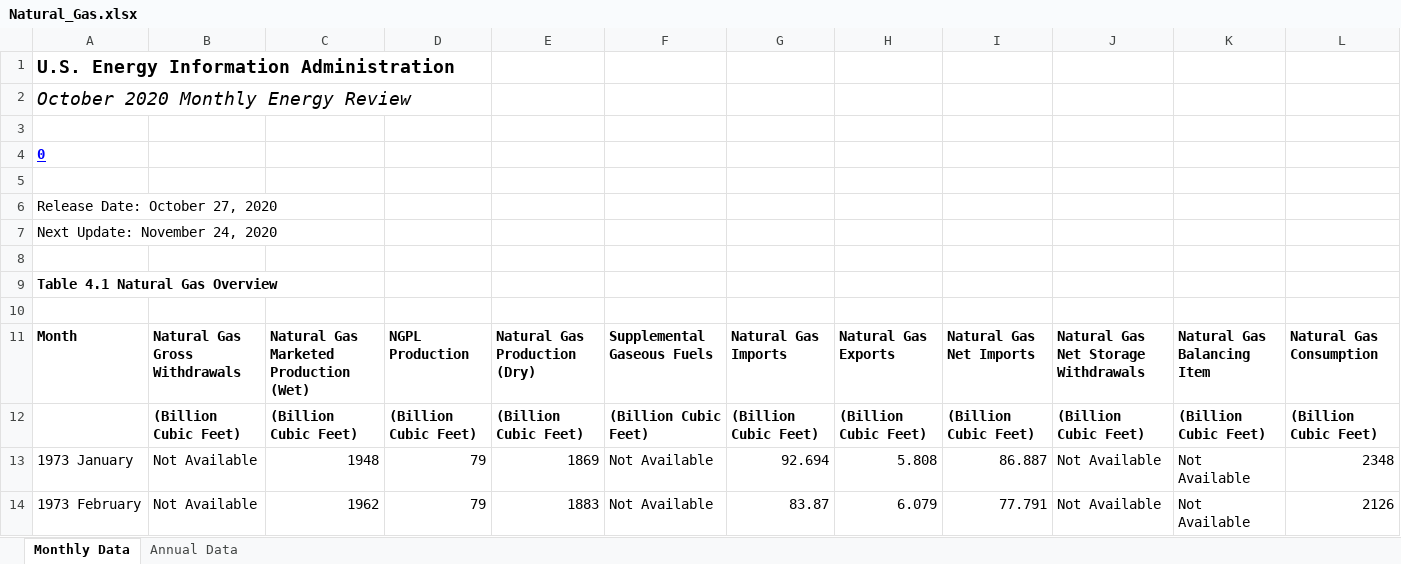
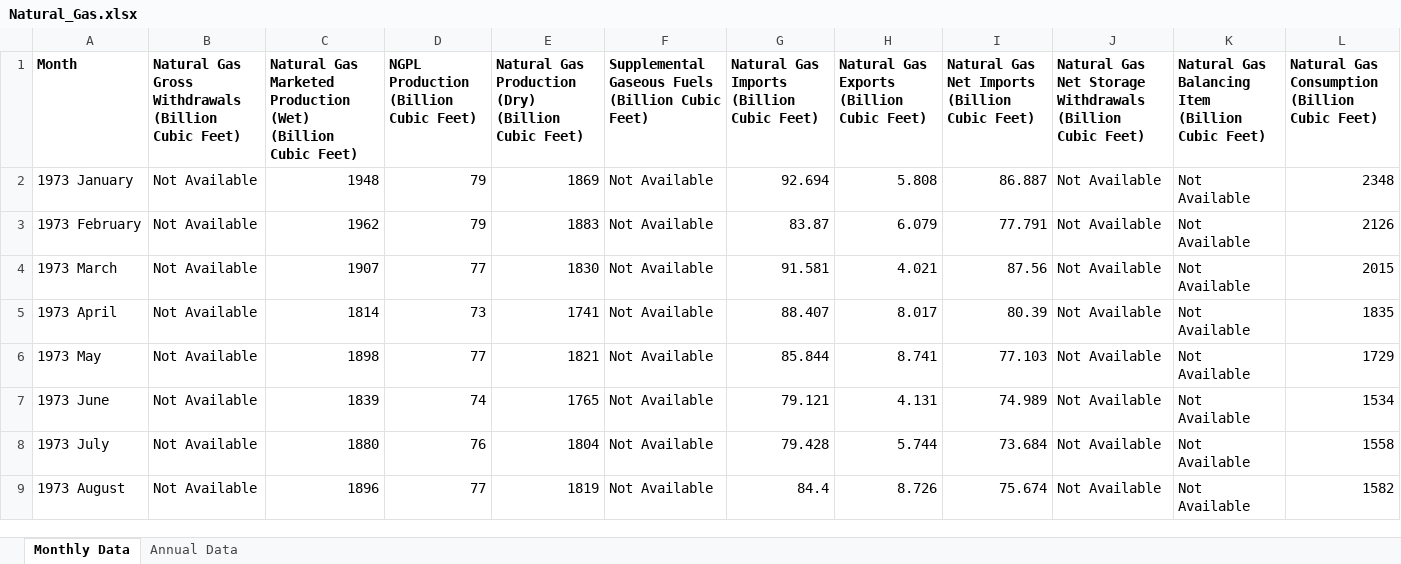
Before and after one commit to robinkhan1984/Project-2, an Excel workbook: Resources/Natural_Gas.xlsx, sheet Monthly Data, drawn as a sheet; only a part is shown; the shorter side is filled out with more unchanged rows; values as stored, in another font and other column widths than the file's, no borders; removed rows and columns are numbered as before the commit, all else as after; the diff names each change by its address in the sheet, - before the commit and + after, or states it on an @@ line.

```diff
--- a/Resources/Natural_Gas.xlsx (sheet Monthly Data)
+++ b/Resources/Natural_Gas.xlsx (sheet Monthly Data)
-row 1: U.S. Energy Information Administration
-row 2: October 2020 Monthly Energy Review
-row 3: (empty)
-row 4: 0
-row 5: (empty)
-row 6: Release Date: October 27, 2020
-row 7: Next Update: November 24, 2020
-row 8: (empty)
-row 9: Table 4.1 Natural Gas Overview
-row 10: (empty)
-B1: Natural Gas Gross Withdrawals
+B1: Natural Gas Gross Withdrawals (Billion Cubic Feet)
-C1: …Production (Wet)
+C1: …Production (Wet) (Billion Cubic Feet)
-D1: NGPL Production
+D1: NGPL Production (Billion Cubic Feet)
-E1: Natural Gas Production (Dry)
+E1: Natural Gas Production (Dry) (Billion Cubic Feet)
-F1: Supplemental Gaseous Fuels
+F1: Supplemental Gaseous Fuels (Billion Cubic Feet)
-G1: Natural Gas Imports
+G1: Natural Gas Imports (Billion Cubic Feet)
-H1: Natural Gas Exports
+H1: Natural Gas Exports (Billion Cubic Feet)
-I1: Natural Gas Net Imports
+I1: Natural Gas Net Imports (Billion Cubic Feet)
-J1: …Storage Withdrawals
+J1: …Storage Withdrawals (Billion Cubic Feet)
-K1: Natural Gas Balancing Item
+K1: Natural Gas Balancing Item (Billion Cubic Feet)
-L1: Natural Gas Consumption
+L1: Natural Gas Consumption (Billion Cubic Feet)
-row 12:  | (Billion Cubic Feet) | (Billion Cubic Feet) | (Billion Cubic Feet) | (Billion Cubic Feet) | (Billion Cubic Feet) | (Billion Cubic Feet) | (Billion Cubic Feet) | (Billion Cubic Feet) | (Billion Cubic Feet) | (Billion Cubic Feet) | (Billion Cubic Feet)
```
Also changed, not shown: sheet Annual Data, Resources/Coal.xlsx, Resources/Nuclear_Energy.xlsx, 3 other files.
